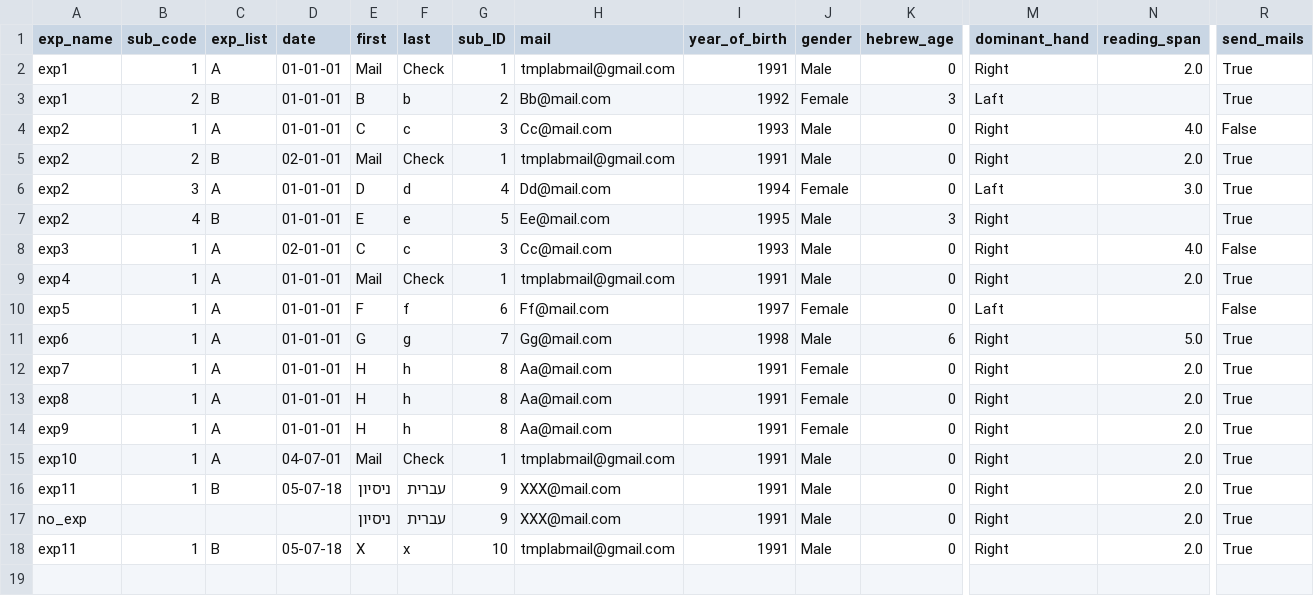
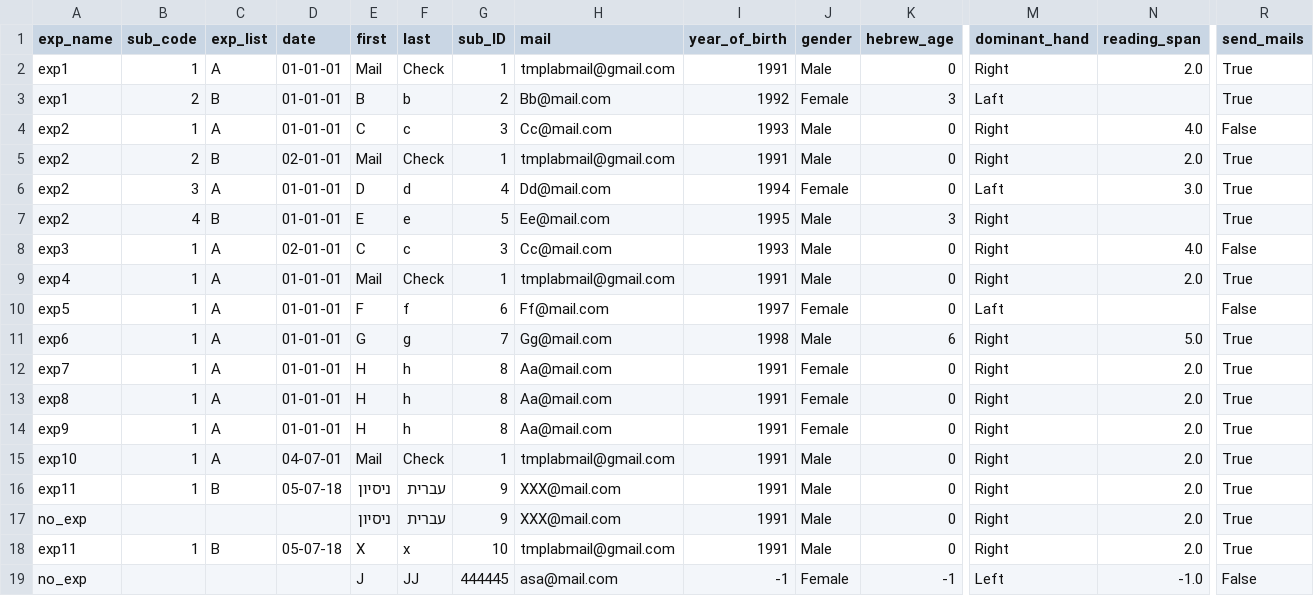
Before and after one commit to NessTal/lab_database, a CSV file: exported files/all_experiments_db.csv, drawn as a sheet; only a part is shown, gaps mark what is left out; rows hold the shown columns only; the diff names each change by its address in the sheet, - before the commit and + after, or states it on an @@ line.

```diff
--- a/exported files/all_experiments_db.csv
+++ b/exported files/all_experiments_db.csv
+row 19: no_exp |  |  |  | J | JJ | 444445 | asa@mail.com | -1 | Female | -1 | Left | -1.0 | False
```
Also changed, not shown: exported files/all_subjects_db.csv, 2 other files.
